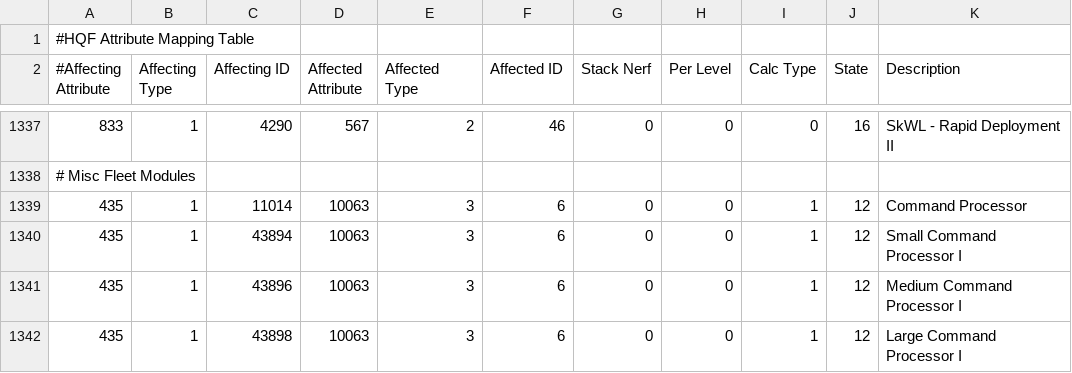
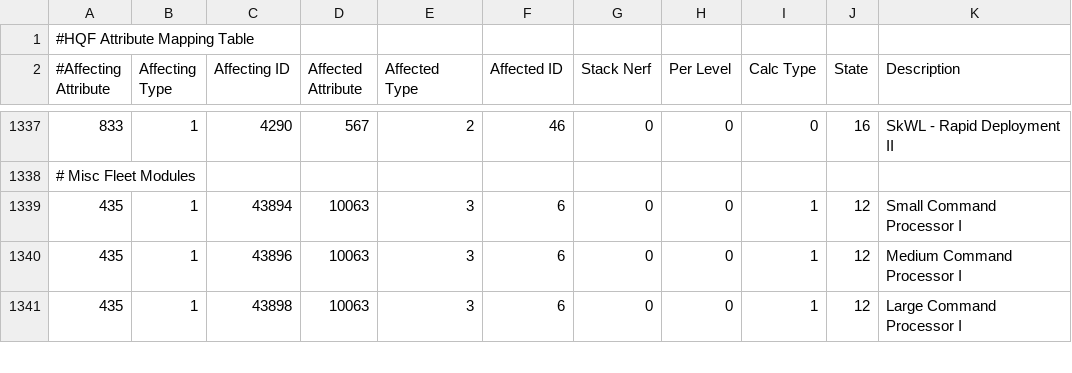
Before and after one commit to wyrlwind/EveHQ, a CSV file: EveHQ.HQF/Resources/Effects.csv, drawn as a sheet; only a part is shown, gaps mark what is left out.

Commit message:
Command Processor

```diff
--- a/EveHQ.HQF/Resources/Effects.csv
+++ b/EveHQ.HQF/Resources/Effects.csv
@@ -1338,3 +1338,2 @@
 # Misc Fleet Modules,,,,,,,,,,
-435,1,11014,10063,3,6,0,0,1,12,Command Processor
 435,1,43894,10063,3,6,0,0,1,12,Small Command Processor I
```
Also changed, not shown: 4 other files.
